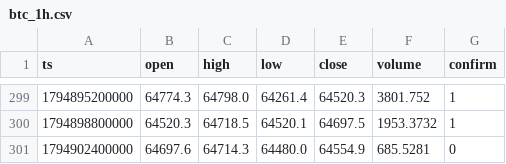
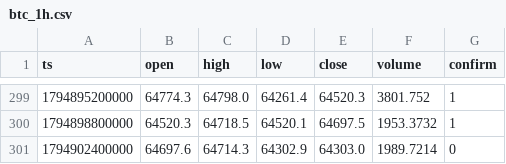
Before and after one commit to nguynquangdng12-sys/btc-data, a CSV file: data/btc_1h.csv, drawn as a sheet; only a part is shown, gaps mark what is left out.

```diff
--- a/data/btc_1h.csv
+++ b/data/btc_1h.csv
@@ -300,2 +300,2 @@ ts,open,high,low,close,volume,confirm
 1794898800000,64520.3,64718.5,64520.1,64697.5,1953.3732,1
-1794902400000,64697.6,64714.3,64480.0,64554.9,685.5281,0
+1794902400000,64697.6,64714.3,64302.9,64303.0,1989.7214,0
```
Also changed, not shown: data/btc_15m.csv, data/btc_1d.csv, 3 other files.
